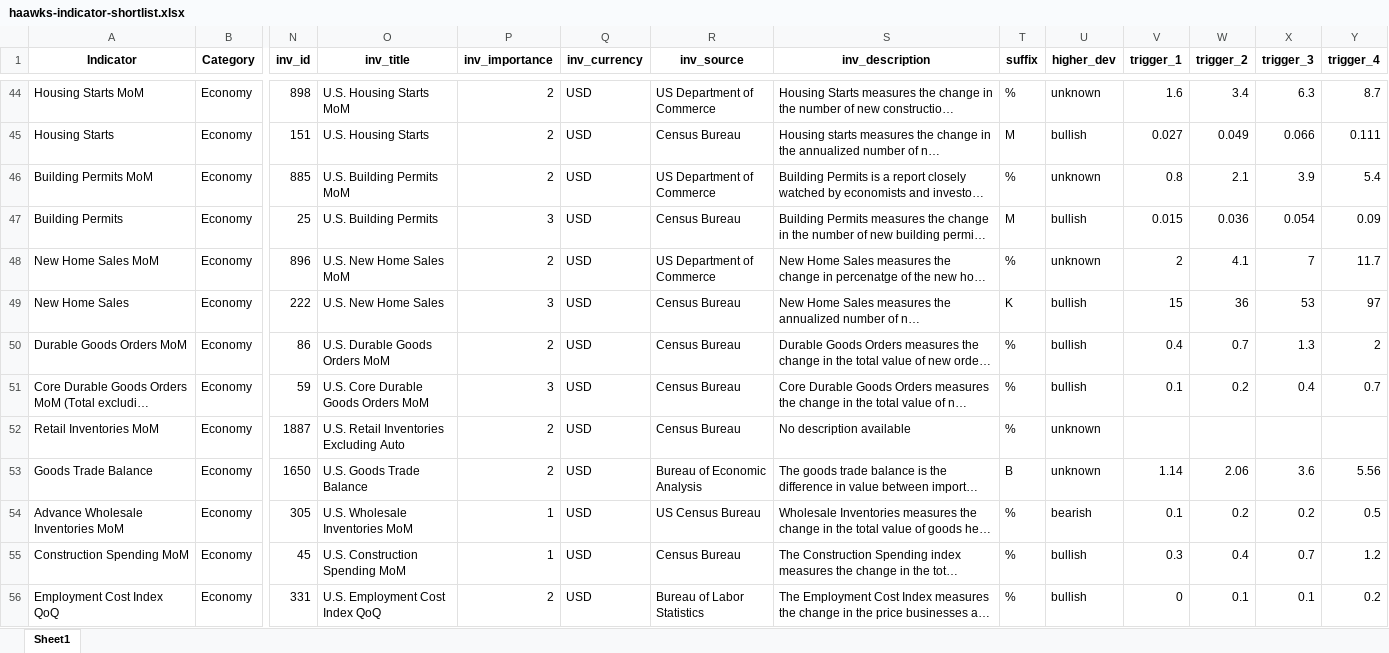
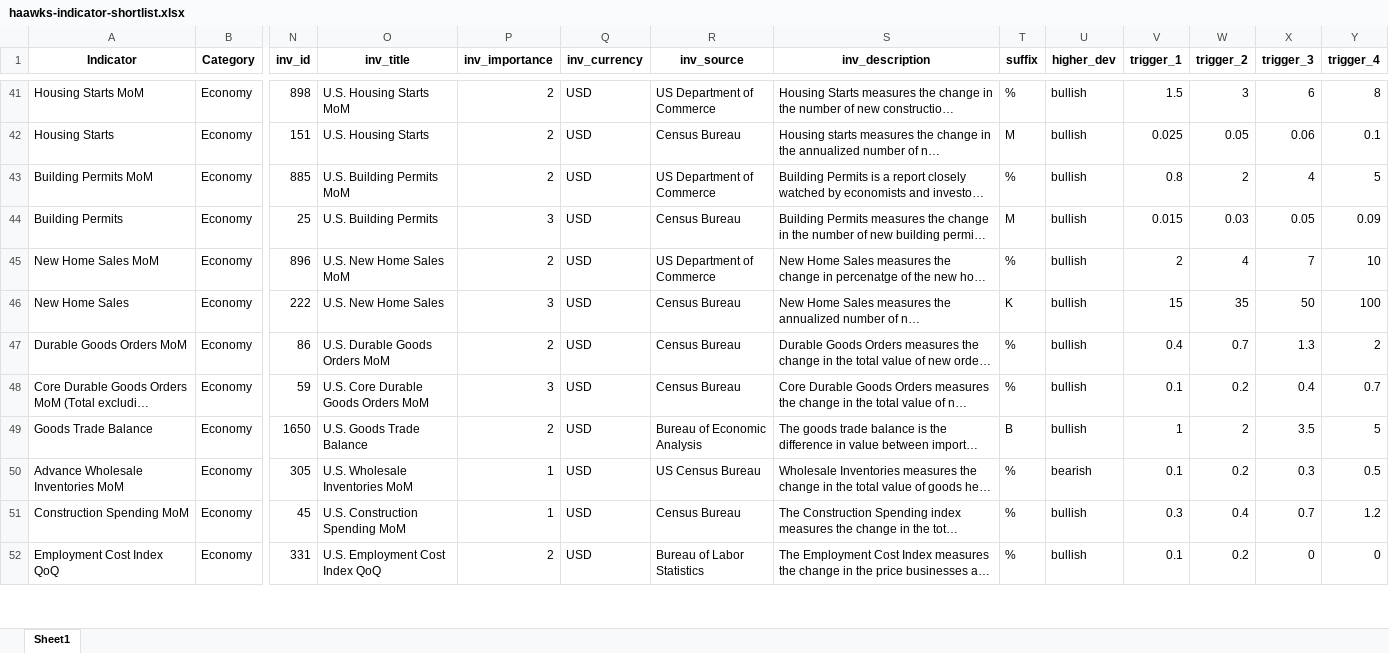
Before and after one commit to spliffli/news-trading-analyzer, an Excel workbook: haawks-indicator-shortlist.xlsx, sheet Sheet1, drawn as a sheet; only a part is shown, gaps mark what is left out; long unchanged cells end in …; values as stored, in another font and other column widths than the file's, no borders; removed rows and columns are numbered as before the commit, all else as after; rows hold the shown columns only; the diff covers the shown part only; the diff names each change by its address in the sheet, - before the commit and + after, or states it on an @@ line.

Commit message:
updated the triggers in haawks-indicator-shortlist, and also removed some indicators from the list which don't have available news data

```diff
--- a/haawks-indicator-shortlist.xlsx (sheet Sheet1)
+++ b/haawks-indicator-shortlist.xlsx (sheet Sheet1)
-U41 (higher_dev): unknown
+U41 (higher_dev): bullish
-V41 (trigger_1): 1.6
+V41 (trigger_1): 1.5
-W41 (trigger_2): 3.4
+W41 (trigger_2): 3
-X41 (trigger_3): 6.3
+X41 (trigger_3): 6
-Y41 (trigger_4): 8.7
+Y41 (trigger_4): 8
-V42 (trigger_1): 0.027
+V42 (trigger_1): 0.025
-W42 (trigger_2): 0.049
+W42 (trigger_2): 0.05
-X42 (trigger_3): 0.066
+X42 (trigger_3): 0.06
-Y42 (trigger_4): 0.111
+Y42 (trigger_4): 0.1
-U43 (higher_dev): unknown
+U43 (higher_dev): bullish
-W43 (trigger_2): 2.1
+W43 (trigger_2): 2
-X43 (trigger_3): 3.9
+X43 (trigger_3): 4
-Y43 (trigger_4): 5.4
+Y43 (trigger_4): 5
-W44 (trigger_2): 0.036
+W44 (trigger_2): 0.03
-X44 (trigger_3): 0.054
+X44 (trigger_3): 0.05
-U45 (higher_dev): unknown
+U45 (higher_dev): bullish
-W45 (trigger_2): 4.1
+W45 (trigger_2): 4
-Y45 (trigger_4): 11.7
+Y45 (trigger_4): 10
-W46 (trigger_2): 36
+W46 (trigger_2): 35
-X46 (trigger_3): 53
+X46 (trigger_3): 50
-Y46 (trigger_4): 97
+Y46 (trigger_4): 100
-row 52: Retail Inventories MoM | Economy | 1887 | U.S. Retail Inventories Excluding Auto | 2 | USD | Census Bureau | No description available | % | unknown
-U49 (higher_dev): unknown
+U49 (higher_dev): bullish
-V49 (trigger_1): 1.14
+V49 (trigger_1): 1
-W49 (trigger_2): 2.06
+W49 (trigger_2): 2
-X49 (trigger_3): 3.6
+X49 (trigger_3): 3.5
-Y49 (trigger_4): 5.56
+Y49 (trigger_4): 5
-X50 (trigger_3): 0.2
+X50 (trigger_3): 0.3
-V52 (trigger_1): 0
+V52 (trigger_1): 0.1
-W52 (trigger_2): 0.1
+W52 (trigger_2): 0.2
-X52 (trigger_3): 0.1
+X52 (trigger_3): 0
-Y52 (trigger_4): 0.2
+Y52 (trigger_4): 0
```
Also changed, not shown: 10 removed rows and 172 edited cells elsewhere in this sheet, 1 other file.
